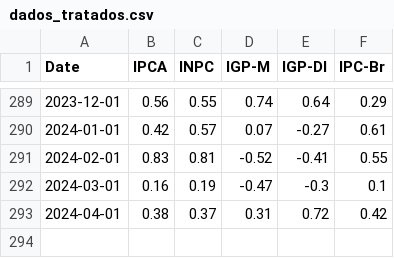
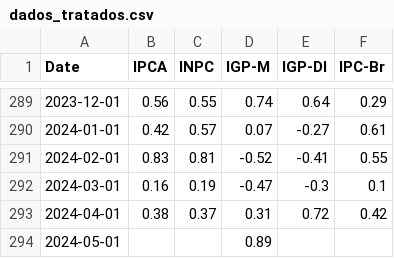
Before and after one commit to AntonioRomao413/auto, a CSV file: projeto/dados_tratados.csv, drawn as a sheet; only a part is shown, gaps mark what is left out; the diff names each change by its address in the sheet, - before the commit and + after, or states it on an @@ line.

```diff
--- a/projeto/dados_tratados.csv
+++ b/projeto/dados_tratados.csv
+row 294: 2024-05-01 |  |  | 0.89
```
